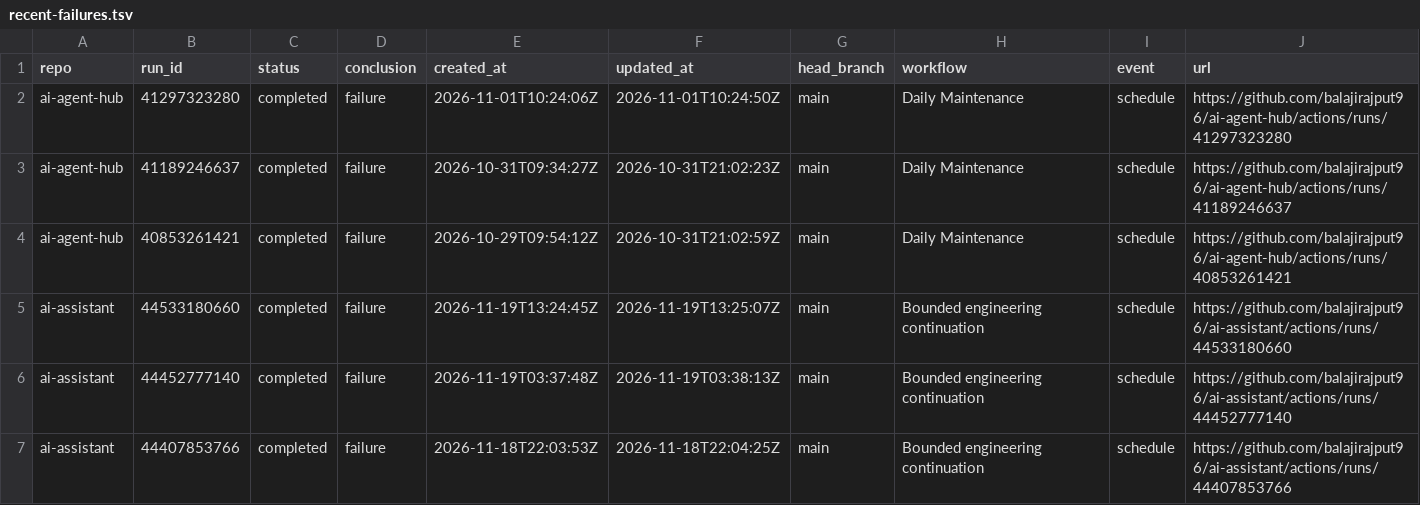
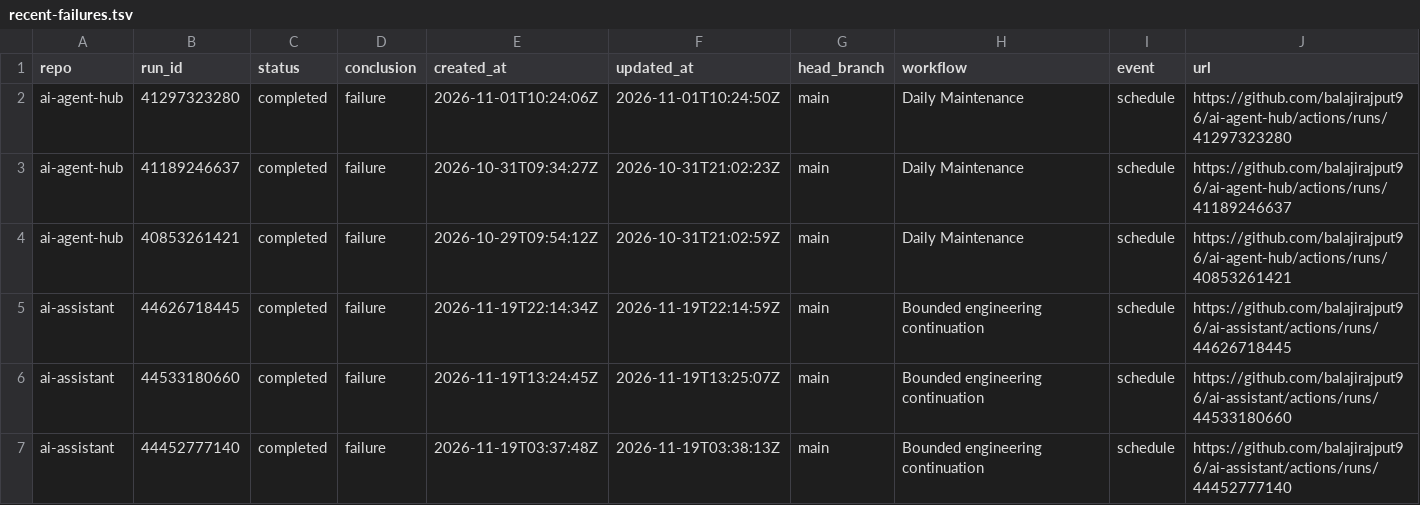
Before and after one commit to balajirajput96/github-audit-automation, a TSV file: artifacts/recent-failures.tsv, drawn as a sheet; only a part is shown; the shorter side is filled out with more unchanged rows; the diff covers the shown part only.

```diff
--- a/artifacts/recent-failures.tsv
+++ b/artifacts/recent-failures.tsv
@@ -4,2 +4,3 @@ ai-agent-hub	41189246637	completed	failure	2026-10-31T09:34:27Z	2026-10-31T21:02
 ai-agent-hub	40853261421	completed	failure	2026-10-29T09:54:12Z	2026-10-31T21:02:59Z	main	Daily Maintenance	schedule	https://github.com/balajirajput96/ai-agent-hub/actions/runs/40853261421
+ai-assistant	44626718445	completed	failure	2026-11-19T22:14:34Z	2026-11-19T22:14:59Z	main	Bounded engineering continuation	schedule	https://github.com/balajirajput96/ai-assistant/actions/runs/44626718445
 ai-assistant	44533180660	completed	failure	2026-11-19T13:24:45Z	2026-11-19T13:25:07Z	main	Bounded engineering continuation	schedule	https://github.com/balajirajput96/ai-assistant/actions/runs/44533180660
```
Also changed, not shown: 1 removed row and 4 edited cells elsewhere in this file, artifacts/recent-runs.tsv, 3 other files.
